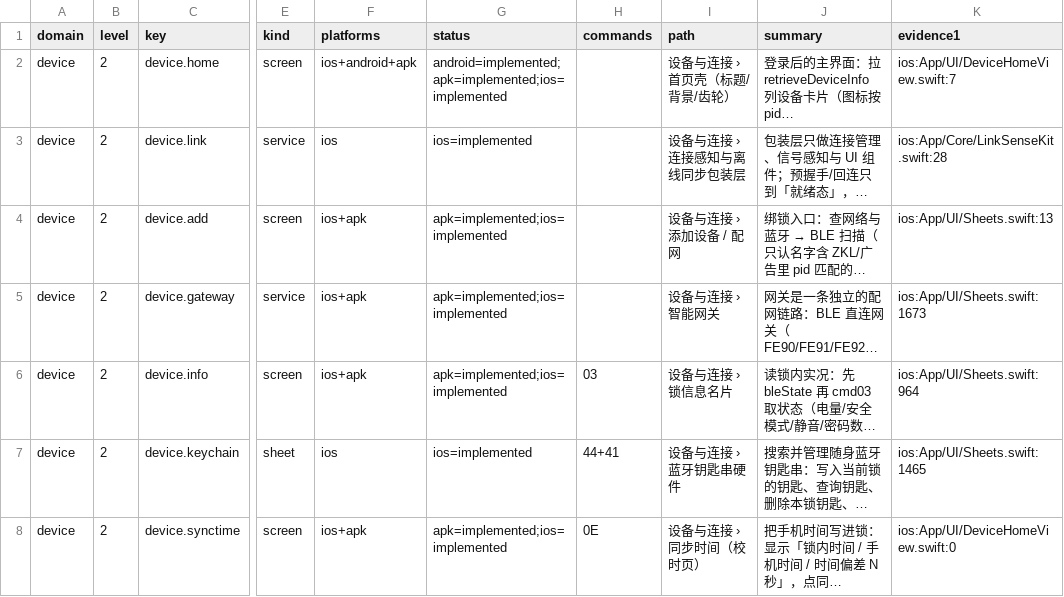
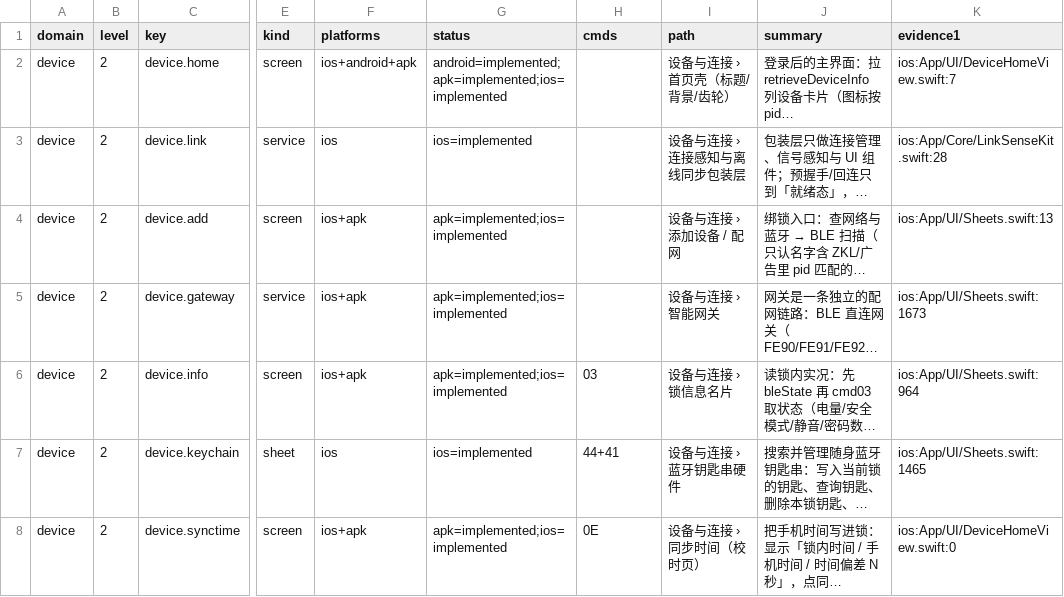
Before and after one commit to monsm/ios-app, a CSV file: docs/feature-web/功能点清单.csv, drawn as a sheet; only a part is shown, gaps mark what is left out; long unchanged cells end in …; the diff names each change by its address in the sheet, - before the commit and + after, or states it on an @@ line.

Commit message:
fix(审核): E 8.3 派生物里的占位符字段名
`docs/feature-web/` 里把 `cmds`（协议命令列表）写成了占位符 `commands`，
而它**流进了 features.json 的字段名**和 CSV 列名 —— 任何外部消费者读都会困惑。

改名的四个源文件：
  build.js      6 处
  export.js     5 处
  template.html 6 处（HTML 模板里的 DATA.stats.commands / n.commands）
  build_html.js 0 处（它只做模板替换，占位符在 template.html）

重生成派生物后全部归零：
  feature-web.html ✓ 0
  features.json    ✓ 0
  template.html    ✓ 0
  build.js / export.js / build_html.js ✓ 0

顺带说明：`password` / `xnbzffi` 报告里也提到了，
但实测在当前源文件里 **0 处**（是更早版本遗留，已随某次重生成消失）。

43 道闸门全绿。

```diff
--- a/docs/feature-web/功能点清单.csv
+++ b/docs/feature-web/功能点清单.csv
-H1: commands
+H1: cmds
```
Also changed, not shown: 6 other files.
